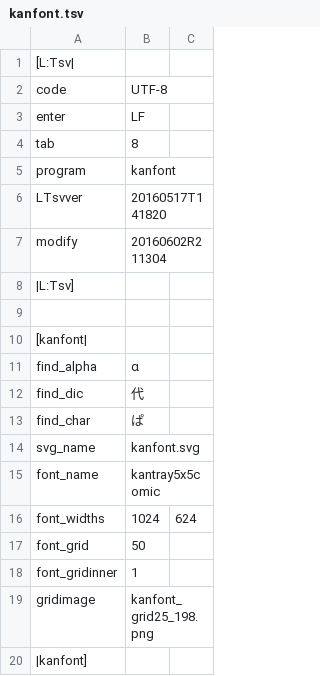
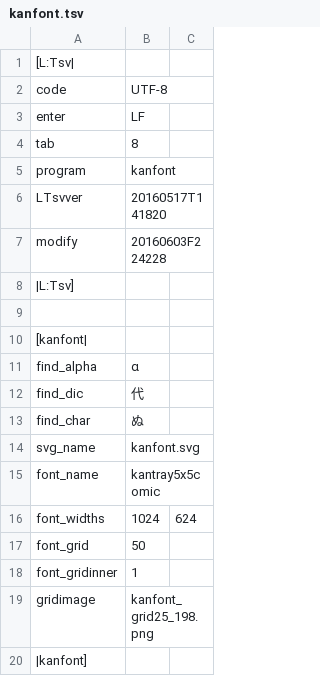
Before and after one commit to ooblog/LTsv9kantray, a TSV file: kanfont.tsv, drawn as a sheet; only a part is shown.

```diff
--- a/kanfont.tsv
+++ b/kanfont.tsv
@@ -6,3 +6,3 @@ program	kanfont
 LTsvver	20160517T141820
-modify	20160602R211304
+modify	20160603F224228
 |L:Tsv]
@@ -12,3 +12,3 @@ find_alpha	α
 find_dic	代
-find_char	ぱ
+find_char	ぬ
 svg_name	kanfont.svg
```
Also changed, not shown: kanchar.tsv, kanedit.tsv, 3 other files.
